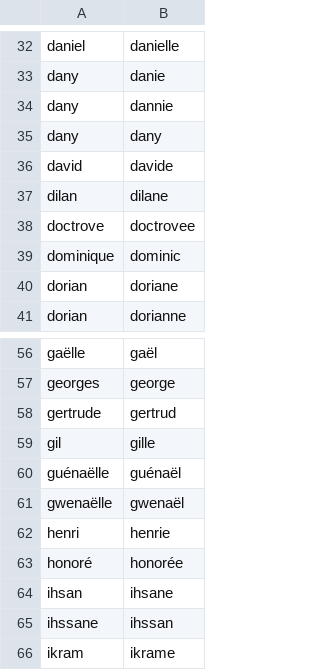
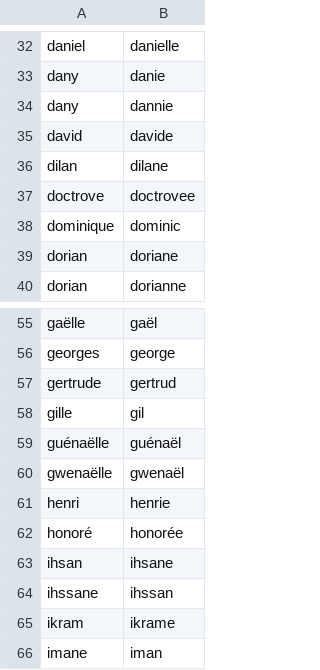
Before and after one commit to PatriceDargenton/PrenomMixte, a CSV file: bin/DefinitionsPrenomsMixtesHomophones.csv, drawn as a sheet; only a part is shown, gaps mark what is left out; the shorter side is filled out with more unchanged rows; removed rows and columns are numbered as before the commit, all else as after; the diff names each change by its address in the sheet, - before the commit and + after, or states it on an @@ line.

```diff
--- a/bin/DefinitionsPrenomsMixtesHomophones.csv
+++ b/bin/DefinitionsPrenomsMixtesHomophones.csv
-row 35: dany | dany
-row 59: gil | gille
+row 58: gille | gil
```
Also changed, not shown: bin/CorrectionsPrenoms.csv, bin/DefinitionsPrenomsGenres.csv, 4 other files.
